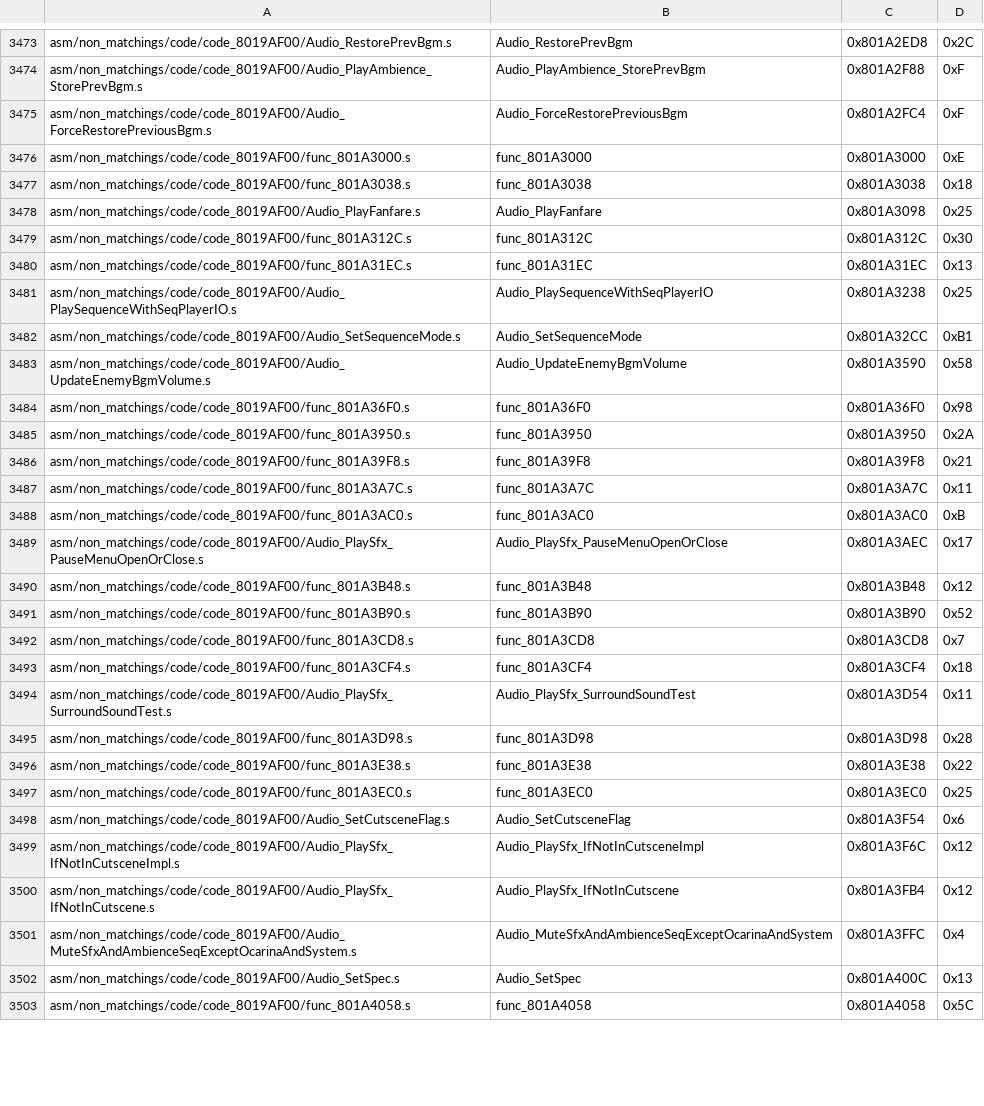
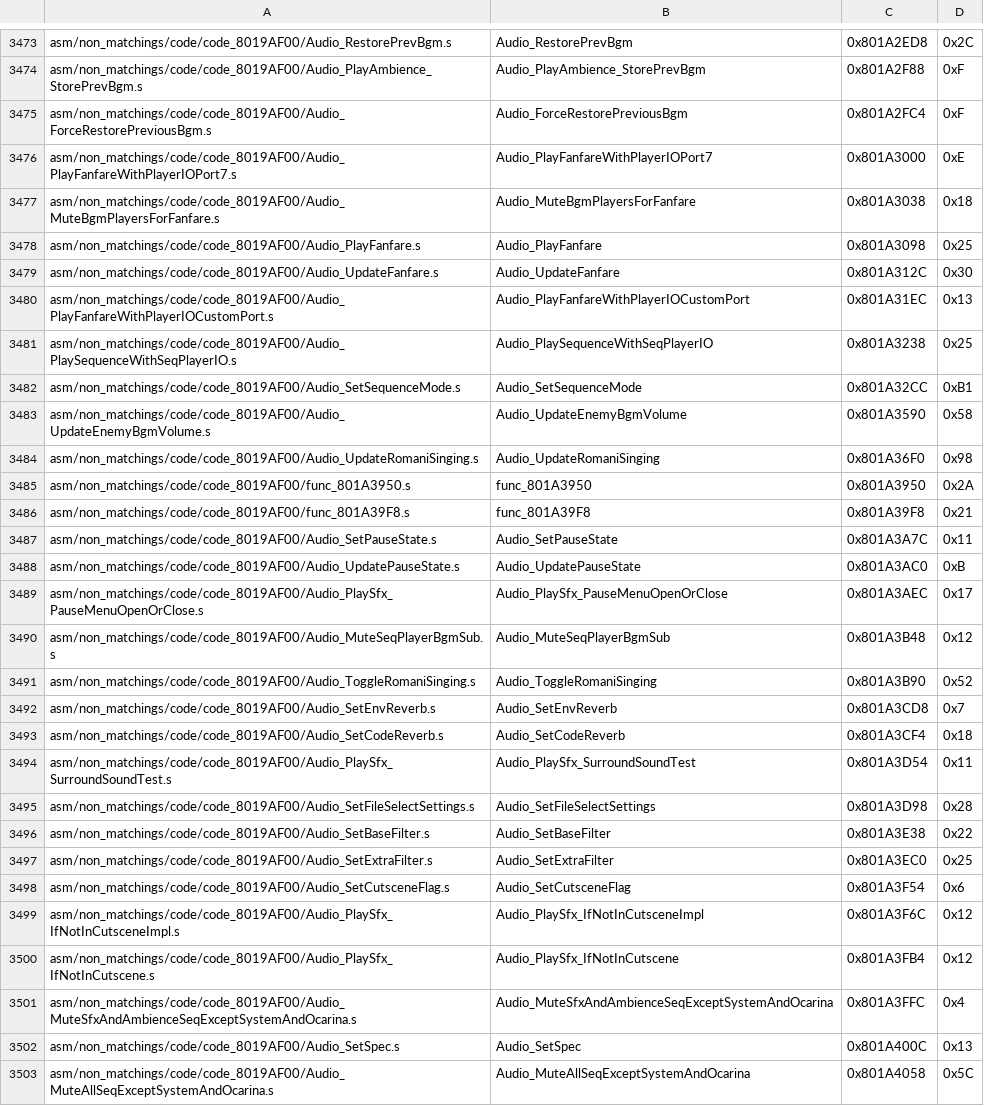
Before and after one commit to swunderly/2ship2harkinian-Android, a CSV file: tools/sizes/code_functions.csv, drawn as a sheet; only a part is shown, gaps mark what is left out; the diff covers the shown part only.

Commit message:
Decompile Remaining code_8019AF00.c Functions (1 non-matching) (#1442)
* remaining code_8019AF00 functions

* oops

* decimal duration

* PR Review

```diff
--- a/tools/sizes/code_functions.csv
+++ b/tools/sizes/code_functions.csv
@@ -3475,7 +3475,7 @@ asm/non_matchings/code/code_8019AF00/Audio_PlayAmbience_StorePrevBgm.s,Audio_Pla
 asm/non_matchings/code/code_8019AF00/Audio_ForceRestorePreviousBgm.s,Audio_ForceRestorePreviousBgm,0x801A2FC4,0xF
-asm/non_matchings/code/code_8019AF00/func_801A3000.s,func_801A3000,0x801A3000,0xE
-asm/non_matchings/code/code_8019AF00/func_801A3038.s,func_801A3038,0x801A3038,0x18
+asm/non_matchings/code/code_8019AF00/Audio_PlayFanfareWithPlayerIOPort7.s,Audio_PlayFanfareWithPlayerIOPort7,0x801A3000,0xE
+asm/non_matchings/code/code_8019AF00/Audio_MuteBgmPlayersForFanfare.s,Audio_MuteBgmPlayersForFanfare,0x801A3038,0x18
 asm/non_matchings/code/code_8019AF00/Audio_PlayFanfare.s,Audio_PlayFanfare,0x801A3098,0x25
-asm/non_matchings/code/code_8019AF00/func_801A312C.s,func_801A312C,0x801A312C,0x30
-asm/non_matchings/code/code_8019AF00/func_801A31EC.s,func_801A31EC,0x801A31EC,0x13
+asm/non_matchings/code/code_8019AF00/Audio_UpdateFanfare.s,Audio_UpdateFanfare,0x801A312C,0x30
+asm/non_matchings/code/code_8019AF00/Audio_PlayFanfareWithPlayerIOCustomPort.s,Audio_PlayFanfareWithPlayerIOCustomPort,0x801A31EC,0x13
 asm/non_matchings/code/code_8019AF00/Audio_PlaySequenceWithSeqPlayerIO.s,Audio_PlaySequenceWithSeqPlayerIO,0x801A3238,0x25
@@ -3483,16 +3483,16 @@ asm/non_matchings/code/code_8019AF00/Audio_SetSequenceMode.s,Audio_SetSequenceMo
 asm/non_matchings/code/code_8019AF00/Audio_UpdateEnemyBgmVolume.s,Audio_UpdateEnemyBgmVolume,0x801A3590,0x58
-asm/non_matchings/code/code_8019AF00/func_801A36F0.s,func_801A36F0,0x801A36F0,0x98
+asm/non_matchings/code/code_8019AF00/Audio_UpdateRomaniSinging.s,Audio_UpdateRomaniSinging,0x801A36F0,0x98
 asm/non_matchings/code/code_8019AF00/func_801A3950.s,func_801A3950,0x801A3950,0x2A
 asm/non_matchings/code/code_8019AF00/func_801A39F8.s,func_801A39F8,0x801A39F8,0x21
-asm/non_matchings/code/code_8019AF00/func_801A3A7C.s,func_801A3A7C,0x801A3A7C,0x11
-asm/non_matchings/code/code_8019AF00/func_801A3AC0.s,func_801A3AC0,0x801A3AC0,0xB
+asm/non_matchings/code/code_8019AF00/Audio_SetPauseState.s,Audio_SetPauseState,0x801A3A7C,0x11
+asm/non_matchings/code/code_8019AF00/Audio_UpdatePauseState.s,Audio_UpdatePauseState,0x801A3AC0,0xB
 asm/non_matchings/code/code_8019AF00/Audio_PlaySfx_PauseMenuOpenOrClose.s,Audio_PlaySfx_PauseMenuOpenOrClose,0x801A3AEC,0x17
-asm/non_matchings/code/code_8019AF00/func_801A3B48.s,func_801A3B48,0x801A3B48,0x12
-asm/non_matchings/code/code_8019AF00/func_801A3B90.s,func_801A3B90,0x801A3B90,0x52
-asm/non_matchings/code/code_8019AF00/func_801A3CD8.s,func_801A3CD8,0x801A3CD8,0x7
-asm/non_matchings/code/code_8019AF00/func_801A3CF4.s,func_801A3CF4,0x801A3CF4,0x18
+asm/non_matchings/code/code_8019AF00/Audio_MuteSeqPlayerBgmSub.s,Audio_MuteSeqPlayerBgmSub,0x801A3B48,0x12
+asm/non_matchings/code/code_8019AF00/Audio_ToggleRomaniSinging.s,Audio_ToggleRomaniSinging,0x801A3B90,0x52
+asm/non_matchings/code/code_8019AF00/Audio_SetEnvReverb.s,Audio_SetEnvReverb,0x801A3CD8,0x7
+asm/non_matchings/code/code_8019AF00/Audio_SetCodeReverb.s,Audio_SetCodeReverb,0x801A3CF4,0x18
 asm/non_matchings/code/code_8019AF00/Audio_PlaySfx_SurroundSoundTest.s,Audio_PlaySfx_SurroundSoundTest,0x801A3D54,0x11
-asm/non_matchings/code/code_8019AF00/func_801A3D98.s,func_801A3D98,0x801A3D98,0x28
-asm/non_matchings/code/code_8019AF00/func_801A3E38.s,func_801A3E38,0x801A3E38,0x22
-asm/non_matchings/code/code_8019AF00/func_801A3EC0.s,func_801A3EC0,0x801A3EC0,0x25
+asm/non_matchings/code/code_8019AF00/Audio_SetFileSelectSettings.s,Audio_SetFileSelectSettings,0x801A3D98,0x28
+asm/non_matchings/code/code_8019AF00/Audio_SetBaseFilter.s,Audio_SetBaseFilter,0x801A3E38,0x22
+asm/non_matchings/code/code_8019AF00/Audio_SetExtraFilter.s,Audio_SetExtraFilter,0x801A3EC0,0x25
 asm/non_matchings/code/code_8019AF00/Audio_SetCutsceneFlag.s,Audio_SetCutsceneFlag,0x801A3F54,0x6
@@ -3500,4 +3500,4 @@ asm/non_matchings/code/code_8019AF00/Audio_PlaySfx_IfNotInCutsceneImpl.s,Audio_P
 asm/non_matchings/code/code_8019AF00/Audio_PlaySfx_IfNotInCutscene.s,Audio_PlaySfx_IfNotInCutscene,0x801A3FB4,0x12
-asm/non_matchings/code/code_8019AF00/Audio_MuteSfxAndAmbienceSeqExceptOcarinaAndSystem.s,Audio_MuteSfxAndAmbienceSeqExceptOcarinaAndSystem,0x801A3FFC,0x4
+asm/non_matchings/code/code_8019AF00/Audio_MuteSfxAndAmbienceSeqExceptSystemAndOcarina.s,Audio_MuteSfxAndAmbienceSeqExceptSystemAndOcarina,0x801A3FFC,0x4
 asm/non_matchings/code/code_8019AF00/Audio_SetSpec.s,Audio_SetSpec,0x801A400C,0x13
-asm/non_matchings/code/code_8019AF00/func_801A4058.s,func_801A4058,0x801A4058,0x5C
+asm/non_matchings/code/code_8019AF00/Audio_MuteAllSeqExceptSystemAndOcarina.s,Audio_MuteAllSeqExceptSystemAndOcarina,0x801A4058,0x5C
```
Also changed, not shown: 8 edited cells elsewhere in this file, 17 other files.
